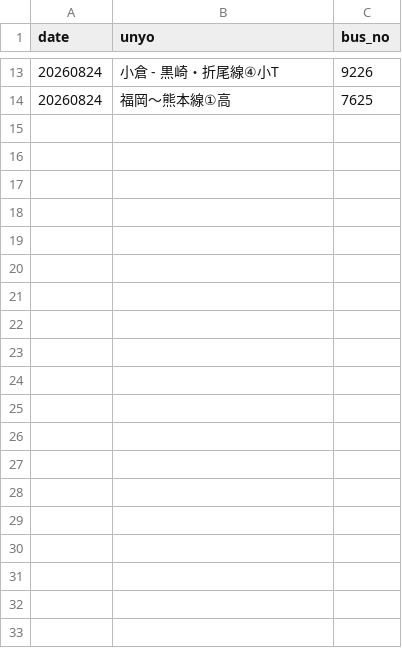
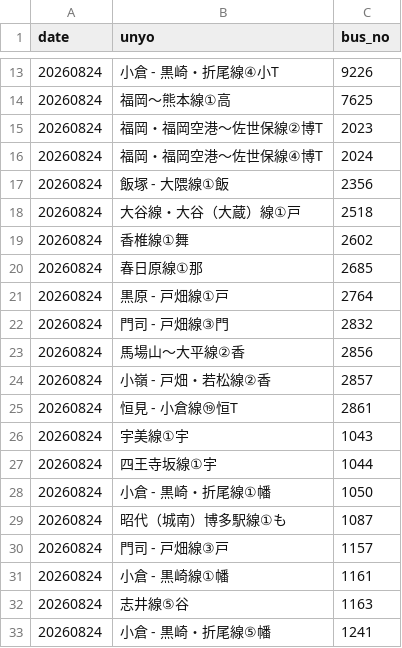
Before and after one commit to sakuraps1134/naviapp, a CSV file: 20260824.csv, drawn as a sheet; only a part is shown, gaps mark what is left out; the diff covers the shown part only.

```diff
--- a/20260824.csv
+++ b/20260824.csv
@@ -14 +14,20 @@
 "20260824","福岡～熊本線①高","7625"
+"20260824","福岡・福岡空港～佐世保線②博T","2023"
+"20260824","福岡・福岡空港～佐世保線④博T","2024"
+"20260824","飯塚 - 大隈線①飯","2356"
+"20260824","大谷線・大谷（大蔵）線①戸","2518"
+"20260824","香椎線①舞","2602"
+"20260824","春日原線①那","2685"
+"20260824","黒原 - 戸畑線①戸","2764"
+"20260824","門司 - 戸畑線③門","2832"
+"20260824","馬場山～大平線②香","2856"
+"20260824","小嶺 - 戸畑・若松線②香","2857"
+"20260824","恒見 - 小倉線⑲恒T","2861"
+"20260824","宇美線①宇","1043"
+"20260824","四王寺坂線①宇","1044"
+"20260824","小倉 - 黒崎・折尾線①幡","1050"
+"20260824","昭代（城南）博多駅線①も","1087"
+"20260824","門司 - 戸畑線③戸","1157"
+"20260824","小倉 - 黒崎線①幡","1161"
+"20260824","志井線⑤谷","1163"
+"20260824","小倉 - 黒崎・折尾線⑤幡","1241"
```
Also changed, not shown: 45 added rows elsewhere in this file, 1 other file.
